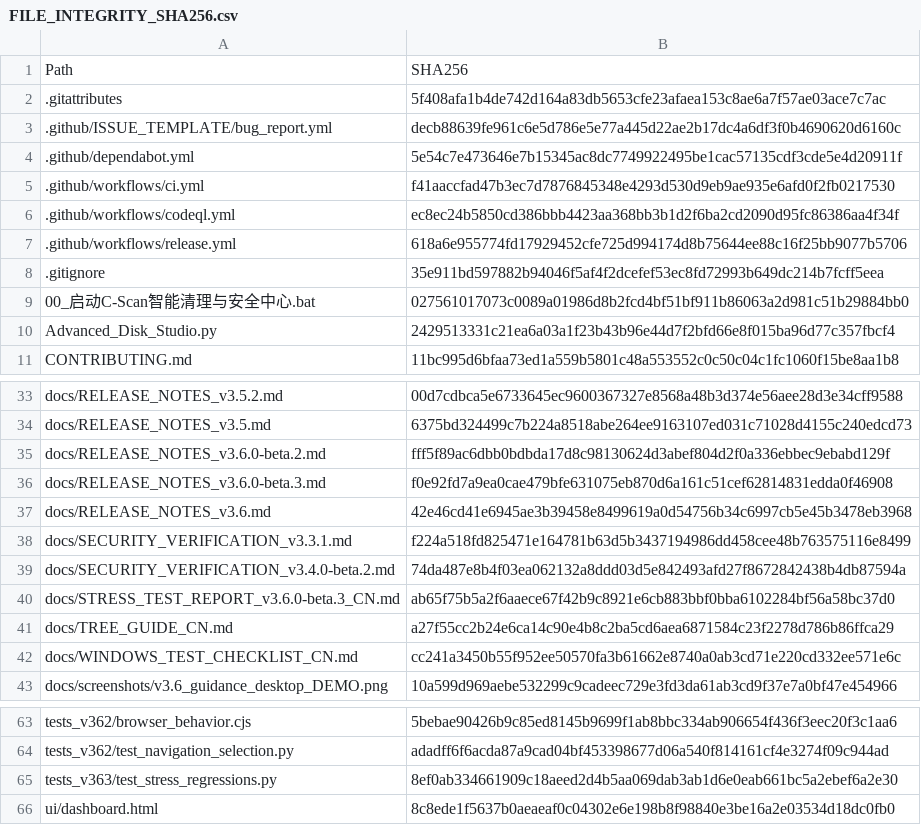
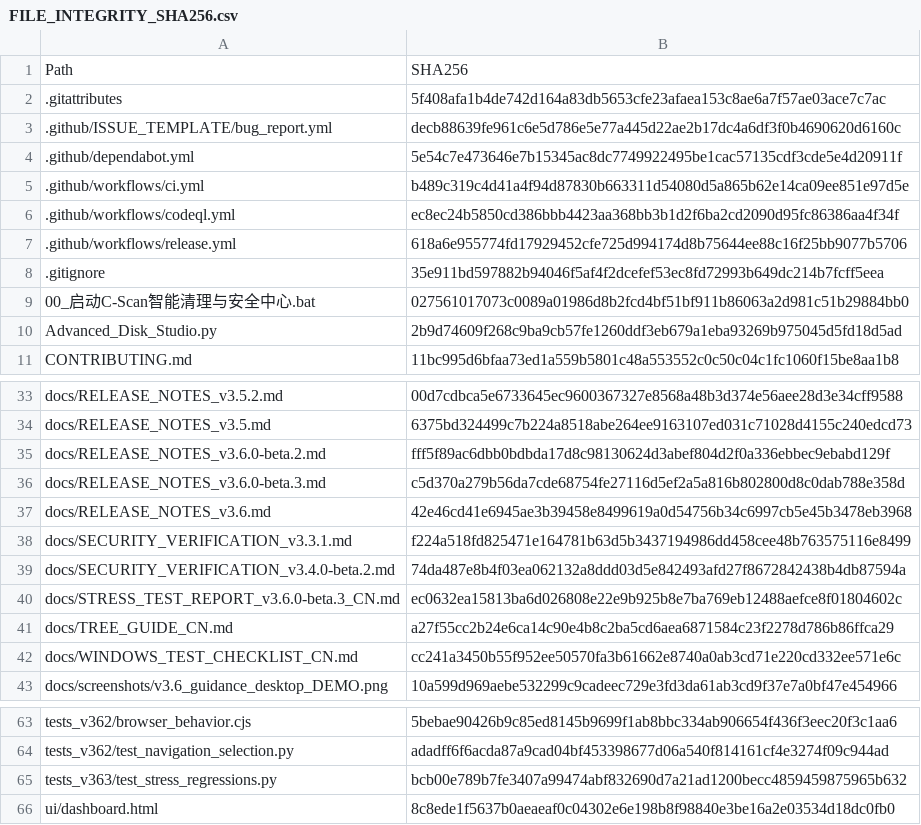
Before and after one commit to IvanChen-ctrl/c-scan-studio, a CSV file: FILE_INTEGRITY_SHA256.csv, drawn as a sheet; only a part is shown, gaps mark what is left out.

Commit message:
build: refresh canonical manifest after HTTP and cross-platform regression fixes

```diff
--- a/FILE_INTEGRITY_SHA256.csv
+++ b/FILE_INTEGRITY_SHA256.csv
@@ -4,3 +4,3 @@
 .github/dependabot.yml,5e54c7e473646e7b15345ac8dc7749922495be1cac57135cdf3cde5e4d20911f
-.github/workflows/ci.yml,f41aaccfad47b3ec7d7876845348e4293d530d9eb9ae935e6afd0f2fb0217530
+.github/workflows/ci.yml,b489c319c4d41a4f94d87830b663311d54080d5a865b62e14ca09ee851e97d5e
 .github/workflows/codeql.yml,ec8ec24b5850cd386bbb4423aa368bb3b1d2f6ba2cd2090d95fc86386aa4f34f
@@ -9,3 +9,3 @@
 00_启动C-Scan智能清理与安全中心.bat,027561017073c0089a01986d8b2fcd4bf51bf911b86063a2d981c51b29884bb0
-Advanced_Disk_Studio.py,2429513331c21ea6a03a1f23b43b96e44d7f2bfd66e8f015ba96d77c357fbcf4
+Advanced_Disk_Studio.py,2b9d74609f268c9ba9cb57fe1260ddf3eb679a1eba93269b975045d5fd18d5ad
 CONTRIBUTING.md,11bc995d6bfaa73ed1a559b5801c48a553552c0c50c04c1fc1060f15be8aa1b8
@@ -35,3 +35,3 @@ docs/RELEASE_NOTES_v3.5.md,6375bd324499c7b224a8518abe264ee9163107ed031c71028d415
 docs/RELEASE_NOTES_v3.6.0-beta.2.md,fff5f89ac6dbb0bdbda17d8c98130624d3abef804d2f0a336ebbec9ebabd129f
-docs/RELEASE_NOTES_v3.6.0-beta.3.md,f0e92fd7a9ea0cae479bfe631075eb870d6a161c51cef62814831edda0f46908
+docs/RELEASE_NOTES_v3.6.0-beta.3.md,c5d370a279b56da7cde68754fe27116d5ef2a5a816b802800d8c0dab788e358d
 docs/RELEASE_NOTES_v3.6.md,42e46cd41e6945ae3b39458e8499619a0d54756b34c6997cb5e45b3478eb3968
@@ -39,3 +39,3 @@ docs/SECURITY_VERIFICATION_v3.3.1.md,f224a518fd825471e164781b63d5b3437194986dd45
 docs/SECURITY_VERIFICATION_v3.4.0-beta.2.md,74da487e8b4f03ea062132a8ddd03d5e842493afd27f8672842438b4db87594a
-docs/STRESS_TEST_REPORT_v3.6.0-beta.3_CN.md,ab65f75b5a2f6aaece67f42b9c8921e6cb883bbf0bba6102284bf56a58bc37d0
+docs/STRESS_TEST_REPORT_v3.6.0-beta.3_CN.md,ec0632ea15813ba6d026808e22e9b925b8e7ba769eb12488aefce8f01804602c
 docs/TREE_GUIDE_CN.md,a27f55cc2b24e6ca14c90e4b8c2ba5cd6aea6871584c23f2278d786b86ffca29
@@ -64,3 +64,3 @@ tests_v362/browser_behavior.cjs,5bebae90426b9c85ed8145b9699f1ab8bbc334ab906654f4
 tests_v362/test_navigation_selection.py,adadff6f6acda87a9cad04bf453398677d06a540f814161cf4e3274f09c944ad
-tests_v363/test_stress_regressions.py,8ef0ab334661909c18aeed2d4b5aa069dab3ab1d6e0eab661bc5a2ebef6a2e30
+tests_v363/test_stress_regressions.py,bcb00e789b7fe3407a99474abf832690d7a21ad1200becc4859459875965b632
 ui/dashboard.html,8c8ede1f5637b0aeaeaf0c04302e6e198b8f98840e3be16a2e03534d18dc0fb0
```
